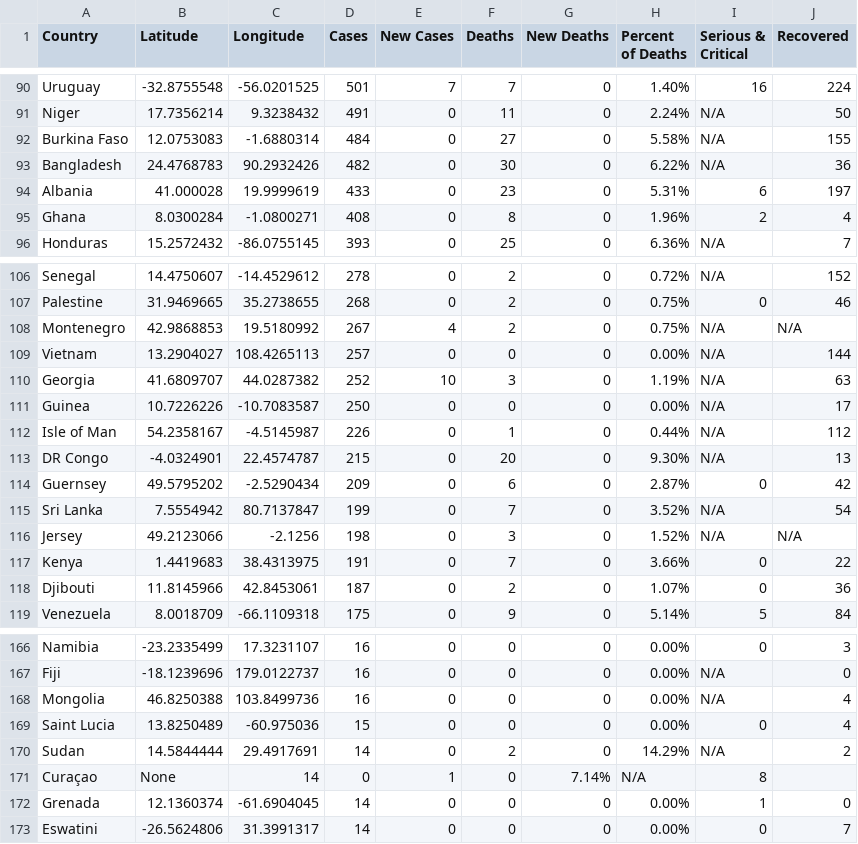
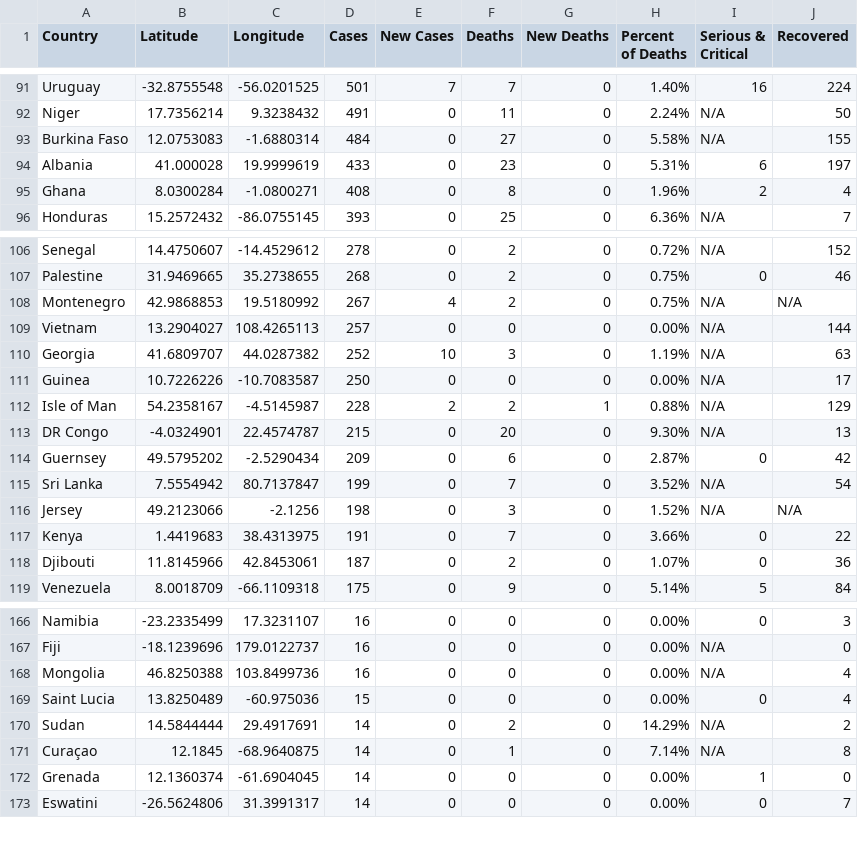
Before and after one commit to ThanatoSohne/COVID-19-Outbreak-Visualization-Tool, a CSV file: Web Scrapers/COVID-19_world_cases_bnoNews.csv, drawn as a sheet; only a part is shown, gaps mark what is left out; the diff covers the shown part only.

Commit message:
Update COVID-19_world_cases_bnoNews.csv

```diff
--- a/Web Scrapers/COVID-19_world_cases_bnoNews.csv
+++ b/Web Scrapers/COVID-19_world_cases_bnoNews.csv
@@ -92,3 +93,2 @@ Niger, 17.7356214, 9.3238432, 491, 0, 11, 0, 2.24%, N/A, 50
 Burkina Faso, 12.0753083, -1.6880314, 484, 0, 27, 0, 5.58%, N/A, 155
-Bangladesh, 24.4768783, 90.2932426, 482, 0, 30, 0, 6.22%, N/A, 36
 Albania, 41.000028, 19.9999619, 433, 0, 23, 0, 5.31%, 6, 197
@@ -111,3 +111,3 @@ Georgia, 41.6809707, 44.0287382, 252, 10, 3, 0, 1.19%, N/A, 63
 Guinea, 10.7226226, -10.7083587, 250, 0, 0, 0, 0.00%, N/A, 17
-Isle of Man, 54.2358167, -4.5145987, 226, 0, 1, 0, 0.44%, N/A, 112
+Isle of Man, 54.2358167, -4.5145987, 228, 2, 2, 1, 0.88%, N/A, 129
 DR Congo, -4.0324901, 22.4574787, 215, 0, 20, 0, 9.30%, N/A, 13
@@ -170,3 +170,3 @@ Saint Lucia, 13.8250489, -60.975036, 15, 0, 0, 0, 0.00%, 0, 4
 Sudan, 14.5844444, 29.4917691, 14, 0, 2, 0, 14.29%, N/A, 2
-Curaçao, None, 14, 0, 1, 0, 7.14%, N/A, 8
+Curaçao, 12.1845, -68.9640875, 14, 0, 1, 0, 7.14%, N/A, 8
 Grenada, 12.1360374, -61.6904045, 14, 0, 0, 0, 0.00%, 1, 0
```
Also changed, not shown: 6 added rows and 5 removed rows elsewhere in this file.
